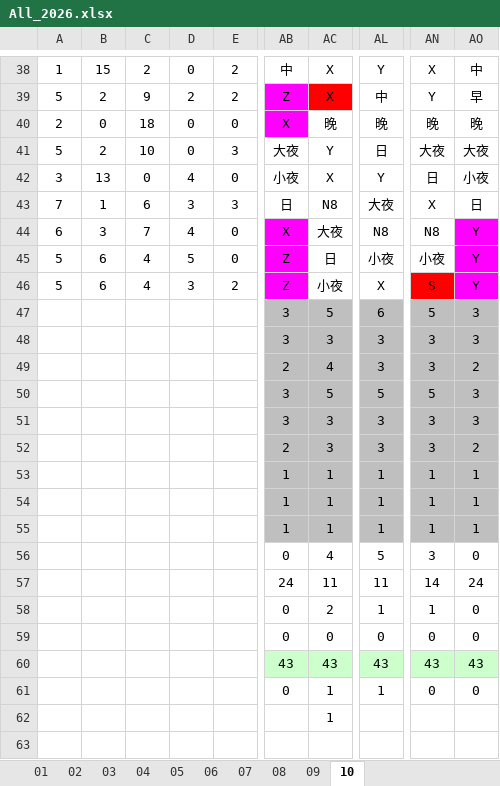
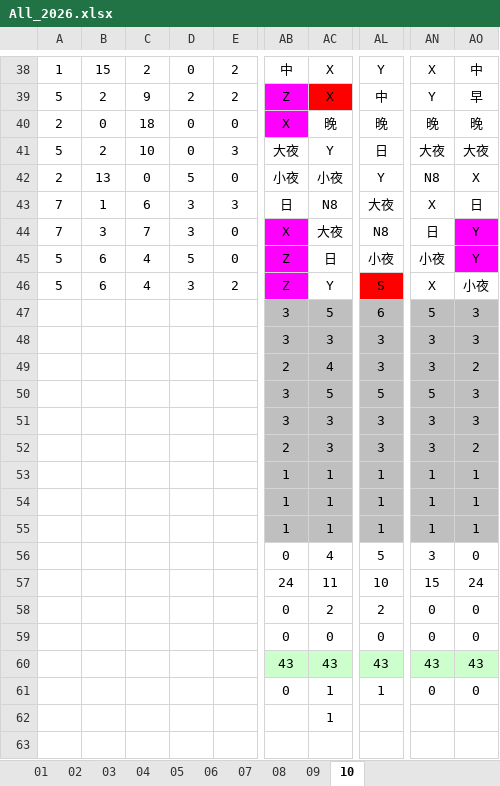
Before and after one commit to JasonHsuFet/Working_Shift, an Excel workbook: All_2026.xlsx, sheet 10, drawn as a sheet; only a part is shown, gaps mark what is left out; values as stored, in another font and other column widths than the file's, no borders; conditional formats not drawn; the diff names each change by its address in the sheet, - before the commit and + after, or states it on an @@ line.

Commit message:
Add files via upload

```diff
--- a/All_2026.xlsx (sheet 10)
+++ b/All_2026.xlsx (sheet 10)
-A42: 3
+A42: 2
-D42: 4
+D42: 5
-AC42: X
+AC42: 小夜
-AN42: 日
+AN42: N8
-AO42: 小夜
+AO42: X
-A44: 6
+A44: 7
-D44: 4
+D44: 3
-AN44: N8
+AN44: 日
-AC46: 小夜
+AC46: Y
-AL46: X
+AL46: S
-AL46 fill: none
+AL46 fill: #FF0000
-AN46: S
+AN46: X
-AN46 fill: #FF0000
+AN46 fill: none
-AO46: Y
+AO46: 小夜
-AO46 fill: #FF00FF
+AO46 fill: none
-AL57: 11
+AL57: 10
-AN57: 14
+AN57: 15
-AL58: 1
+AL58: 2
-AN58: 1
+AN58: 0
```
